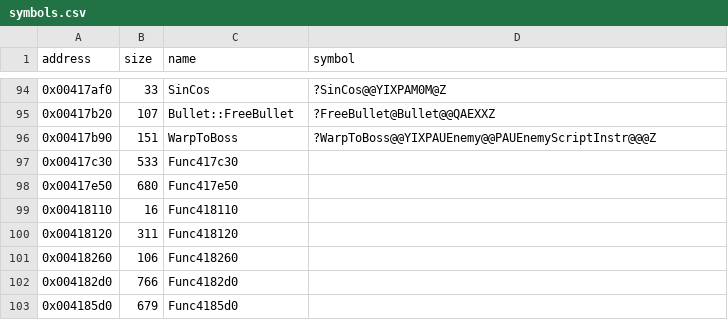
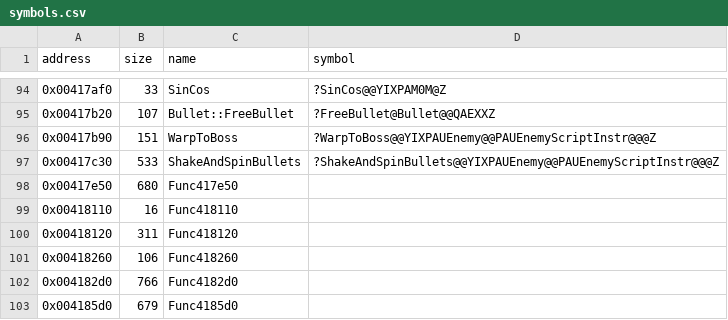
Before and after one commit to Cirno-Labs/th07, a CSV file: config/symbols.csv, drawn as a sheet; only a part is shown, gaps mark what is left out.

Commit message:
Decompile ShakeAndSpinBullets (0x417c30)
g_EnemyScriptFuncs[1]: turns the flying bullets through their first
command (Bullet::SetTurnCommand) for 60 frames, 240 on Lunatic and
above, and marks them in unk_c08.

```diff
--- a/config/symbols.csv
+++ b/config/symbols.csv
@@ -96,3 +96,3 @@ address,size,name,symbol
 0x00417b90,151,WarpToBoss,?WarpToBoss@@YIXPAUEnemy@@PAUEnemyScriptInstr@@@Z
-0x00417c30,533,Func417c30,
+0x00417c30,533,ShakeAndSpinBullets,?ShakeAndSpinBullets@@YIXPAUEnemy@@PAUEnemyScriptInstr@@@Z
 0x00417e50,680,Func417e50,
```
Also changed, not shown: 3 other files.
